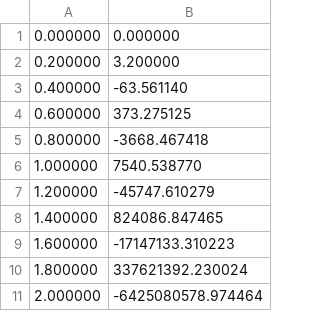
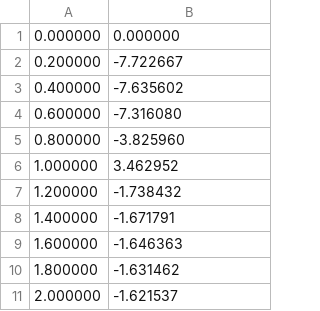
Before and after one commit to TimurKr/NRDR, a CSV file: w_7/outputs/uloha2_tay_10n.csv, drawn as a sheet.

Commit message:
w_8 uloha 1

```diff
--- a/w_7/outputs/uloha2_tay_10n.csv
+++ b/w_7/outputs/uloha2_tay_10n.csv
@@ -1,11 +1,11 @@
 0.000000, 0.000000
-0.200000, 3.200000
-0.400000, -63.561140
-0.600000, 373.275125
-0.800000, -3668.467418
-1.000000, 7540.538770
-1.200000, -45747.610279
-1.400000, 824086.847465
-1.600000, -17147133.310223
-1.800000, 337621392.230024
-2.000000, -6425080578.974464
+0.200000, -7.722667
+0.400000, -7.635602
+0.600000, -7.316080
+0.800000, -3.825960
+1.000000, 3.462952
+1.200000, -1.738432
+1.400000, -1.671791
+1.600000, -1.646363
+1.800000, -1.631462
+2.000000, -1.621537
```
Also changed, not shown: w_7/outputs/uloha2_tay_20n.csv, w_7/outputs/uloha2_tay_40n.csv, 18 other files.
